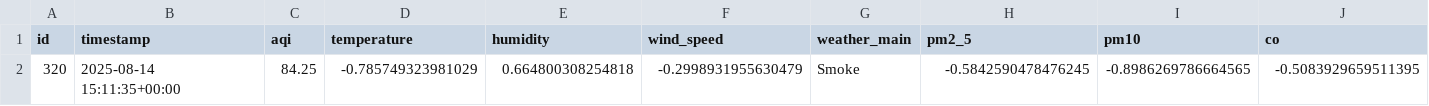
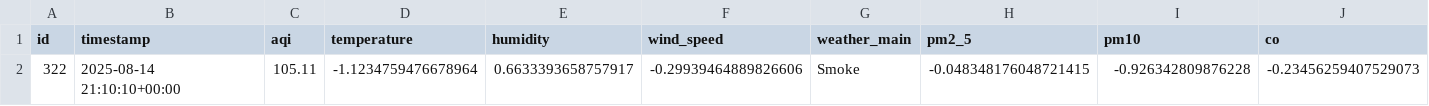
Before and after one commit to HibaAmin12/aqi-data-logger, a CSV file: latest_pollutants.csv, drawn as a sheet; only a part is shown; removed rows and columns are numbered as before the commit, all else as after; rows hold the shown columns only; the diff names each change by its address in the sheet, - before the commit and + after, or states it on an @@ line.

```diff
--- a/latest_pollutants.csv
+++ b/latest_pollutants.csv
-row 2: 320 | 2025-08-14 15:11:35+00:00 | 84.25 | -0.785749323981029 | 0.664800308254818 | -0.2998931955630479 | Smoke | -0.5842590478476245 | -0.8986269786664565 | -0.5083929659511395
+row 2: 322 | 2025-08-14 21:10:10+00:00 | 105.11 | -1.1234759476678964 | 0.6633393658757917 | -0.29939464889826606 | Smoke | -0.048348176048721415 | -0.926342809876228 | -0.23456259407529073
```
Also changed, not shown: model_outputs/model_results.csv, processed_data.csv, 2 other files.
